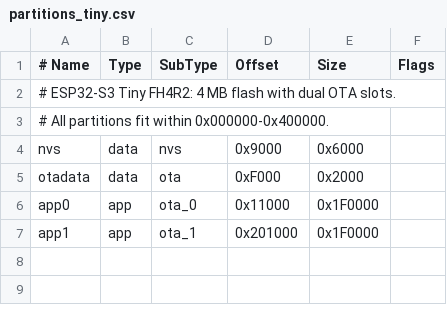
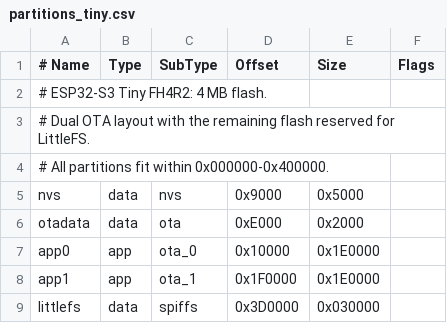
Before and after one commit to AirysDark/PSXCore, a CSV file: partitions_tiny.csv, drawn as a sheet.

Commit message:
Update Tiny partition table to match OTA and LittleFS layout

```diff
--- a/partitions_tiny.csv
+++ b/partitions_tiny.csv
@@ -1,7 +1,9 @@
 # Name,     Type, SubType, Offset,   Size,     Flags
-# ESP32-S3 Tiny FH4R2: 4 MB flash with dual OTA slots.
+# ESP32-S3 Tiny FH4R2: 4 MB flash.
+# Dual OTA layout with the remaining flash reserved for LittleFS.
 # All partitions fit within 0x000000-0x400000.
-nvs,        data, nvs,     0x9000,   0x6000,
-otadata,    data, ota,     0xF000,   0x2000,
-app0,       app,  ota_0,   0x11000,  0x1F0000,
-app1,       app,  ota_1,   0x201000, 0x1F0000,
+nvs,        data, nvs,     0x9000,   0x5000,
+otadata,    data, ota,     0xE000,   0x2000,
+app0,       app,  ota_0,   0x10000,  0x1E0000,
+app1,       app,  ota_1,   0x1F0000, 0x1E0000,
+littlefs,   data, spiffs,  0x3D0000, 0x030000,
```
